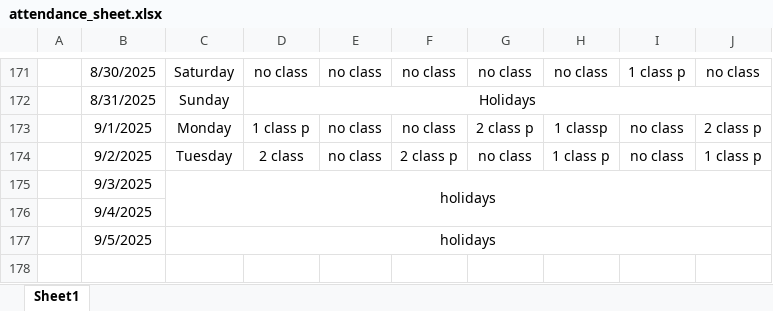
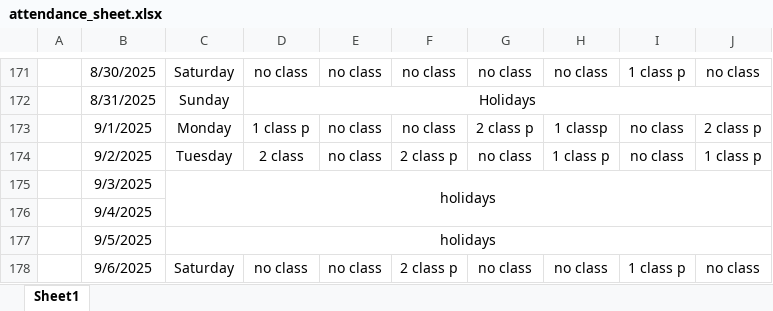
Before and after one commit to Sukdebrmondal/3rd_Year_5th_Semester, an Excel workbook: attendance_sheet.xlsx, sheet Sheet1, drawn as a sheet; only a part is shown, gaps mark what is left out; values as stored, in another font and other column widths than the file's, no borders; the diff names each change by its address in the sheet, - before the commit and + after, or states it on an @@ line.

```diff
--- a/attendance_sheet.xlsx (sheet Sheet1)
+++ b/attendance_sheet.xlsx (sheet Sheet1)
+row 178:  | 9/6/2025 | Saturday | no class | no class | 2 class p | no class | no class | 1 class p | no class
```
Also changed, not shown: 49 other files.
